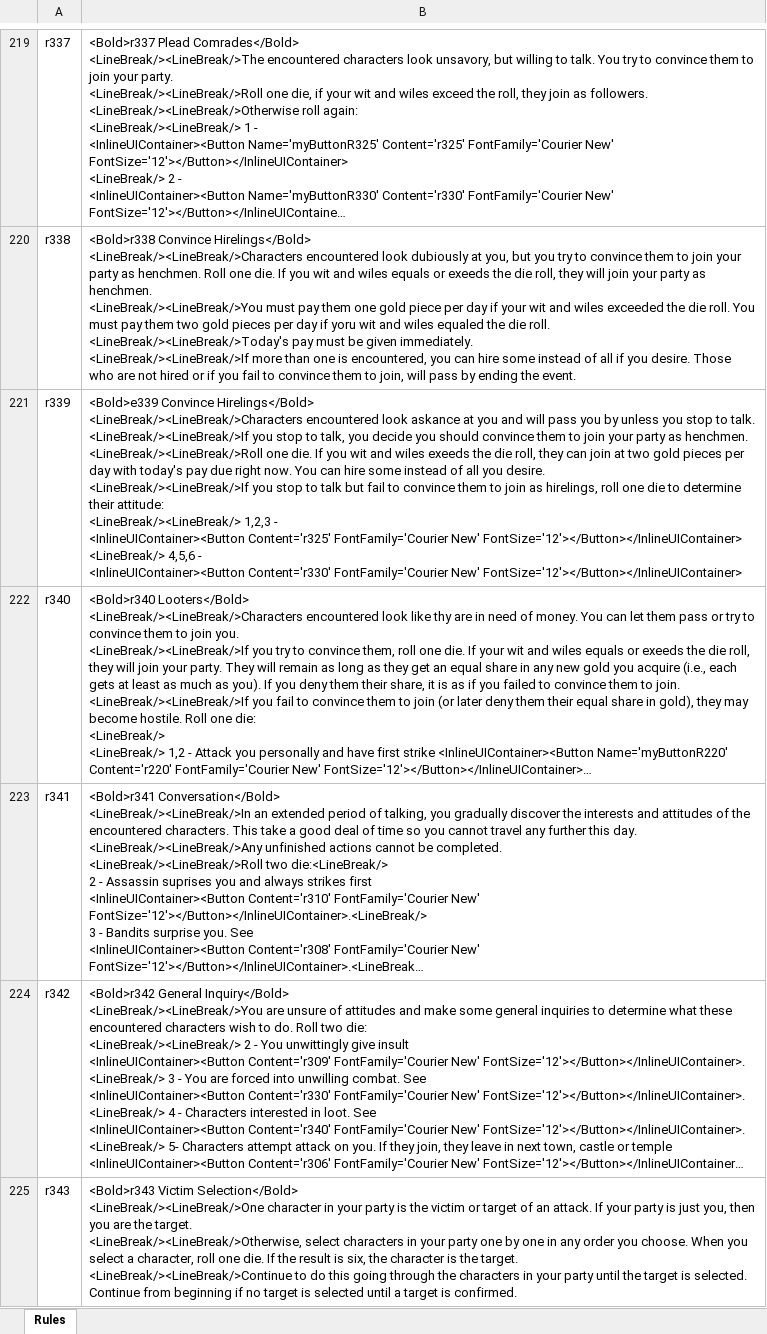
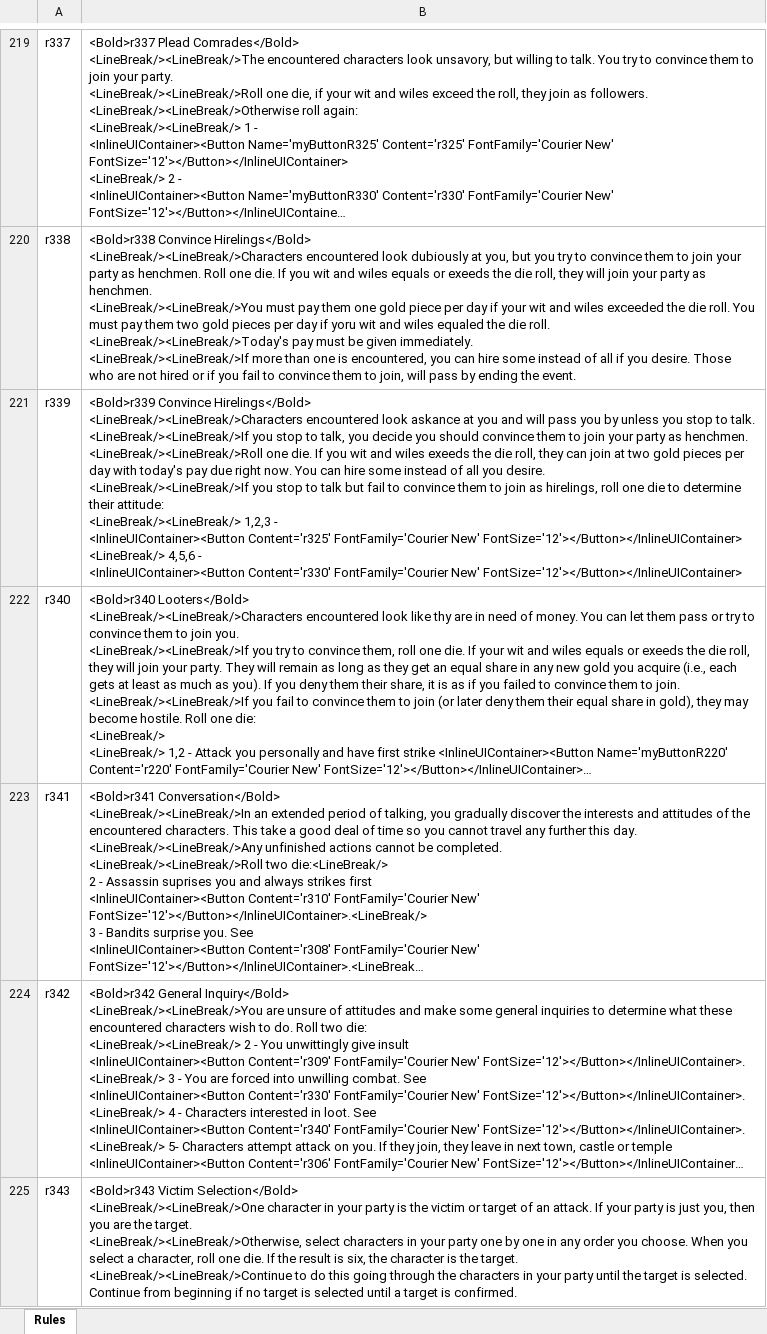
Before and after one commit to happysulla/BarbarianPrince, an Excel workbook: Documentation/Rules.xlsx, sheet Rules, drawn as a sheet; only a part is shown, gaps mark what is left out; long unchanged cells end in …; values as stored, in another font and other column widths than the file's, no borders; the diff covers the shown part only; the diff names each change by its address in the sheet, - before the commit and + after, or states it on an @@ line.

Commit message:
Added the Rules Dialog

```diff
--- a/Documentation/Rules.xlsx (sheet Rules)
+++ b/Documentation/Rules.xlsx (sheet Rules)
-B221: <Bold>e339 Convince Hirelings</Bold>…
+B221: <Bold>r339 Convince Hirelings</Bold>…
```
Also changed, not shown: 7 edited cells elsewhere in this sheet, 11 other files.
